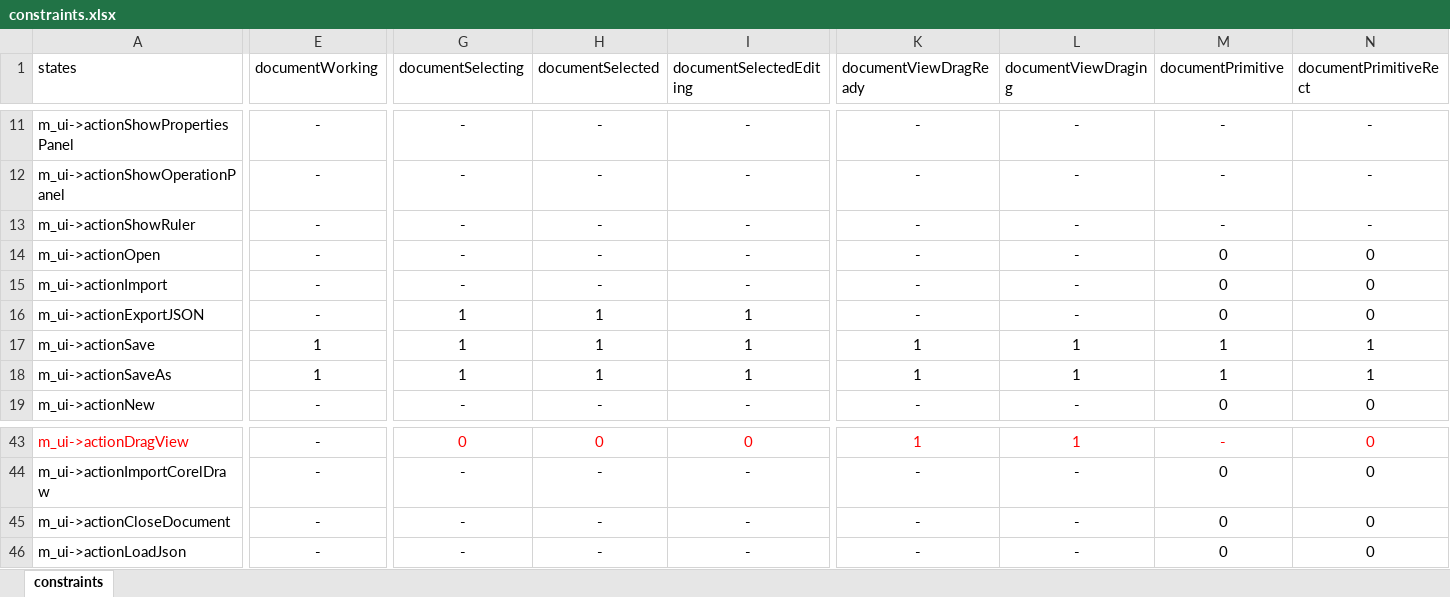
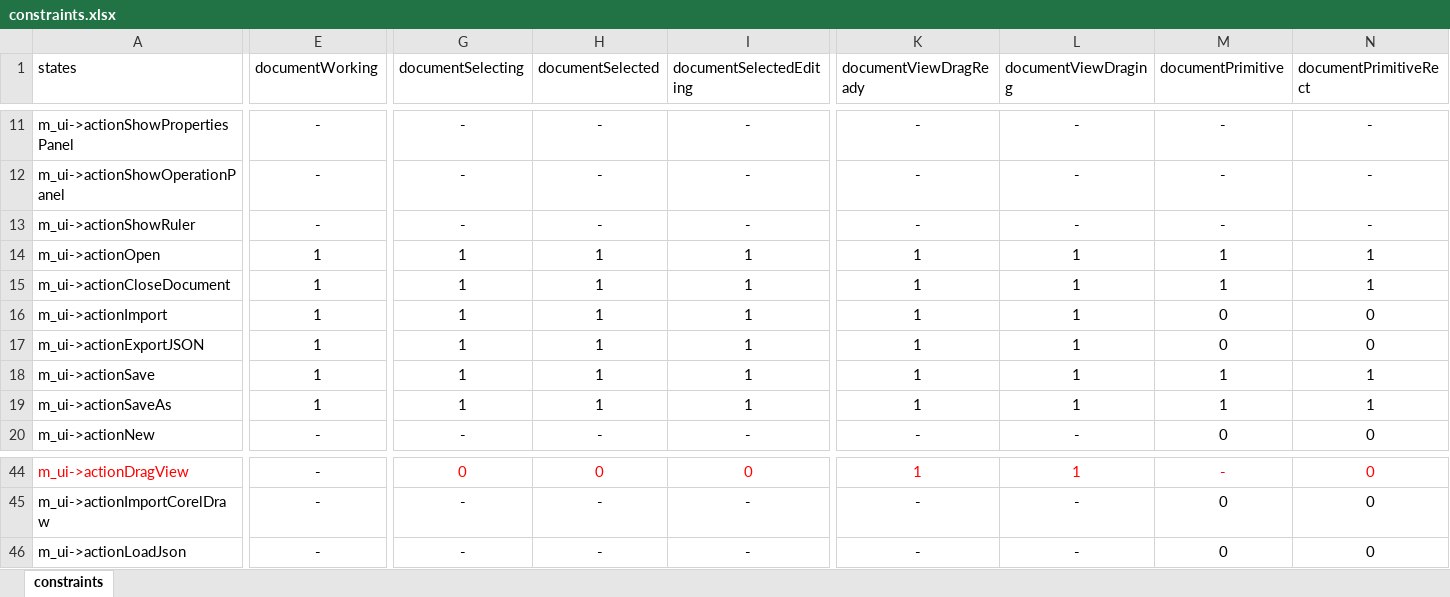
Before and after one commit to oneminute/LaserController, an Excel workbook: res/constraints.xlsx, sheet constraints, drawn as a sheet; only a part is shown, gaps mark what is left out; values as stored, in another font and other column widths than the file's, no borders; table styles not drawn; removed rows and columns are numbered as before the commit, all else as after; rows hold the shown columns only; the diff covers the shown part only; the diff names each change by its address in the sheet, - before the commit and + after, or states it on an @@ line.

Commit message:
解决小鹿有无效图元问题。
Closed https://gitee.com/EngineRender/laser-controller/issues/I4J2EI https://gitee.com/EngineRender/laser-controller/issues/I4J2CY

```diff
--- a/res/constraints.xlsx (sheet constraints)
+++ b/res/constraints.xlsx (sheet constraints)
-E14 (documentWorking): -
+E14 (documentWorking): 1
-G14 (documentSelecting): -
+G14 (documentSelecting): 1
-H14 (documentSelected): -
+H14 (documentSelected): 1
-I14 (documentSelectedEditing): -
+I14 (documentSelectedEditing): 1
-K14 (documentViewDragReady): -
+K14 (documentViewDragReady): 1
-L14 (documentViewDraging): -
+L14 (documentViewDraging): 1
-M14 (documentPrimitive): 0
+M14 (documentPrimitive): 1
-N14 (documentPrimitiveRect): 0
+N14 (documentPrimitiveRect): 1
+row 15: m_ui->actionCloseDocument | 1 | 1 | 1 | 1 | 1 | 1 | 1 | 1
-E16:E17 (documentWorking): -
+E16:E17 (documentWorking): 1
-G16 (documentSelecting): -
+G16 (documentSelecting): 1
-H16 (documentSelected): -
+H16 (documentSelected): 1
-I16 (documentSelectedEditing): -
+I16 (documentSelectedEditing): 1
-K16:K17 (documentViewDragReady): -
+K16:K17 (documentViewDragReady): 1
-L16:L17 (documentViewDraging): -
+L16:L17 (documentViewDraging): 1
-row 45: m_ui->actionCloseDocument | - | - | - | - | - | - | 0 | 0
```
Also changed, not shown: 5 edited cells elsewhere in this sheet, 24 other files.
